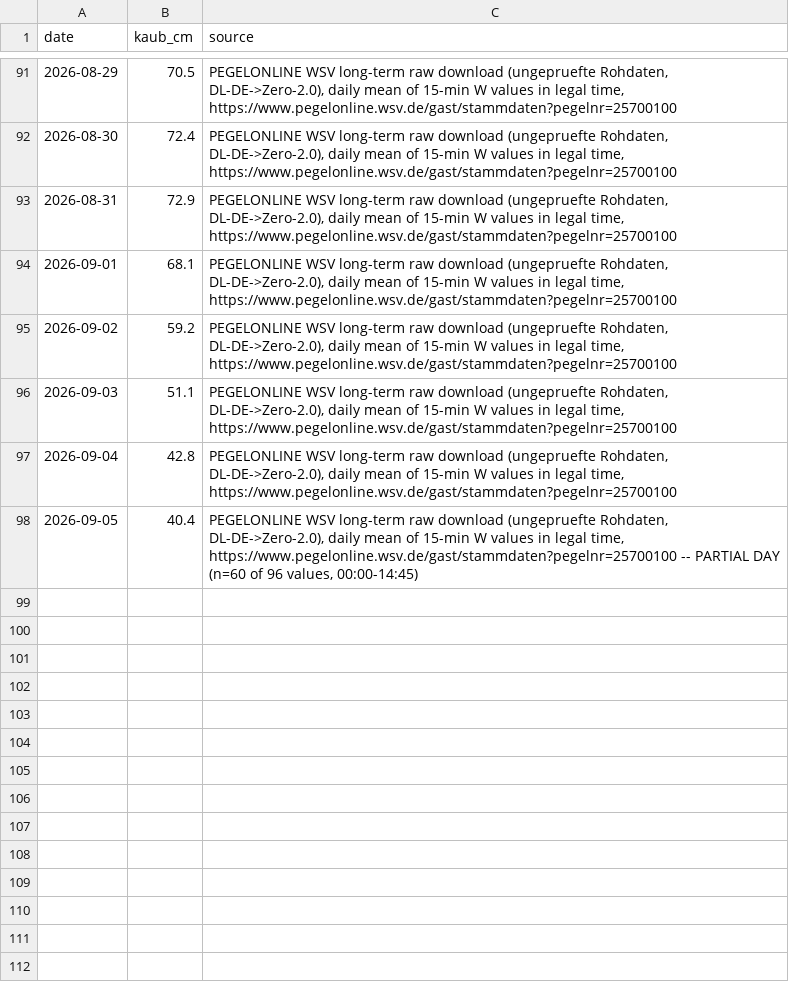
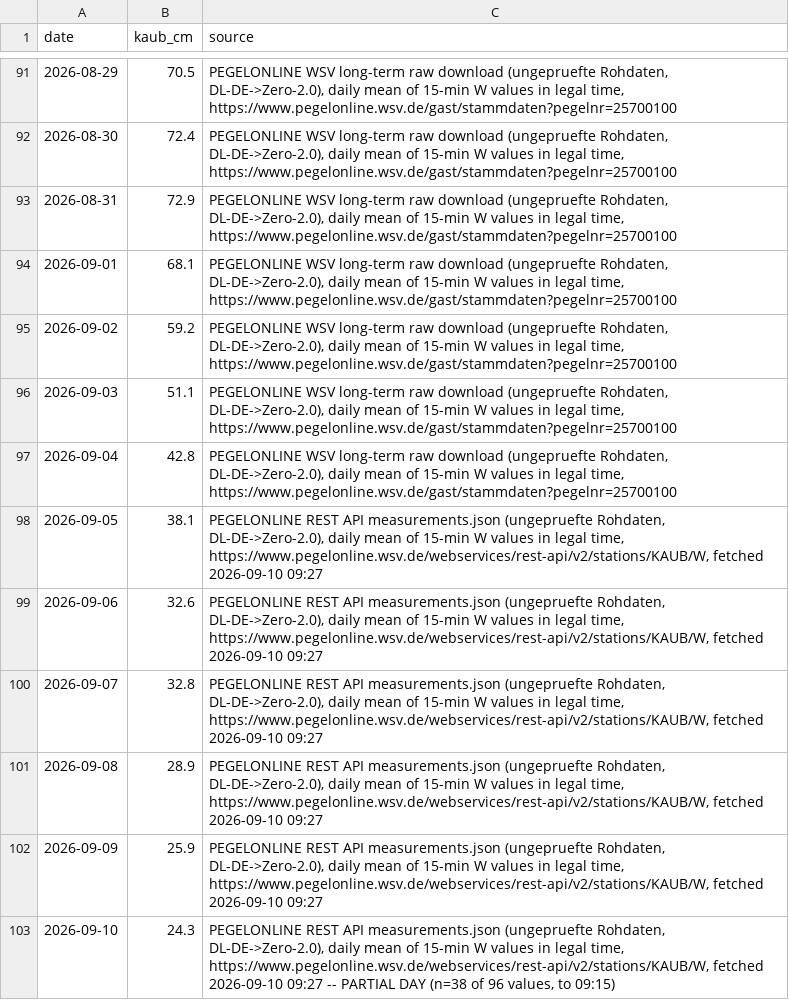
Before and after one commit to ccolon/disrupt-sc, a CSV file: studies/rhine2026/scenarios/kaub_daily_2026.csv, drawn as a sheet; only a part is shown, gaps mark what is left out.

```diff
--- a/studies/rhine2026/scenarios/kaub_daily_2026.csv
+++ b/studies/rhine2026/scenarios/kaub_daily_2026.csv
@@ -97,2 +97,7 @@ date,kaub_cm,source
 2026-09-04,42.8,"PEGELONLINE WSV long-term raw download (ungepruefte Rohdaten, DL-DE->Zero-2.0), daily mean of 15-min W values in legal time, https://www.pegelonline.wsv.de/gast/stammdaten?pegelnr=25700100"
-2026-09-05,40.4,"PEGELONLINE WSV long-term raw download (ungepruefte Rohdaten, DL-DE->Zero-2.0), daily mean of 15-min W values in legal time, https://www.pegelonline.wsv.de/gast/stammdaten?pegelnr=25700100 -- PARTIAL DAY (n=60 of 96 values, 00:00-14:45)"
+2026-09-05,38.1,"PEGELONLINE REST API measurements.json (ungepruefte Rohdaten, DL-DE->Zero-2.0), daily mean of 15-min W values in legal time, https://www.pegelonline.wsv.de/webservices/rest-api/v2/stations/KAUB/W, fetched 2026-09-10 09:27"
+2026-09-06,32.6,"PEGELONLINE REST API measurements.json (ungepruefte Rohdaten, DL-DE->Zero-2.0), daily mean of 15-min W values in legal time, https://www.pegelonline.wsv.de/webservices/rest-api/v2/stations/KAUB/W, fetched 2026-09-10 09:27"
+2026-09-07,32.8,"PEGELONLINE REST API measurements.json (ungepruefte Rohdaten, DL-DE->Zero-2.0), daily mean of 15-min W values in legal time, https://www.pegelonline.wsv.de/webservices/rest-api/v2/stations/KAUB/W, fetched 2026-09-10 09:27"
+2026-09-08,28.9,"PEGELONLINE REST API measurements.json (ungepruefte Rohdaten, DL-DE->Zero-2.0), daily mean of 15-min W values in legal time, https://www.pegelonline.wsv.de/webservices/rest-api/v2/stations/KAUB/W, fetched 2026-09-10 09:27"
+2026-09-09,25.9,"PEGELONLINE REST API measurements.json (ungepruefte Rohdaten, DL-DE->Zero-2.0), daily mean of 15-min W values in legal time, https://www.pegelonline.wsv.de/webservices/rest-api/v2/stations/KAUB/W, fetched 2026-09-10 09:27"
+2026-09-10,24.3,"PEGELONLINE REST API measurements.json (ungepruefte Rohdaten, DL-DE->Zero-2.0), daily mean of 15-min W values in legal time, https://www.pegelonline.wsv.de/webservices/rest-api/v2/stations/KAUB/W, fetched 2026-09-10 09:27 -- PARTIAL DAY (n=38 of 96 values, to 09:15)"
```
Also changed, not shown: studies/rhine2026/scenarios/2026.csv, 1 other file.
